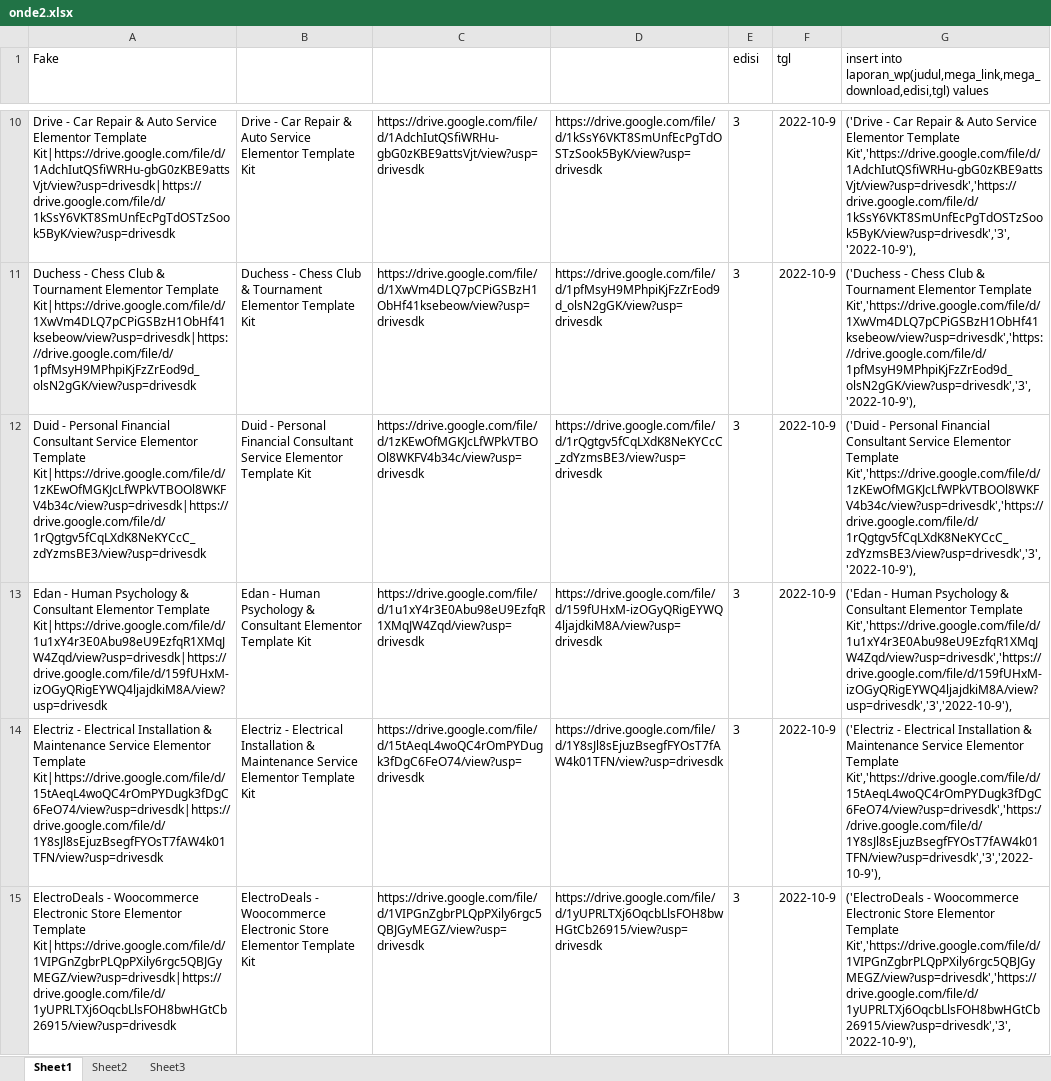
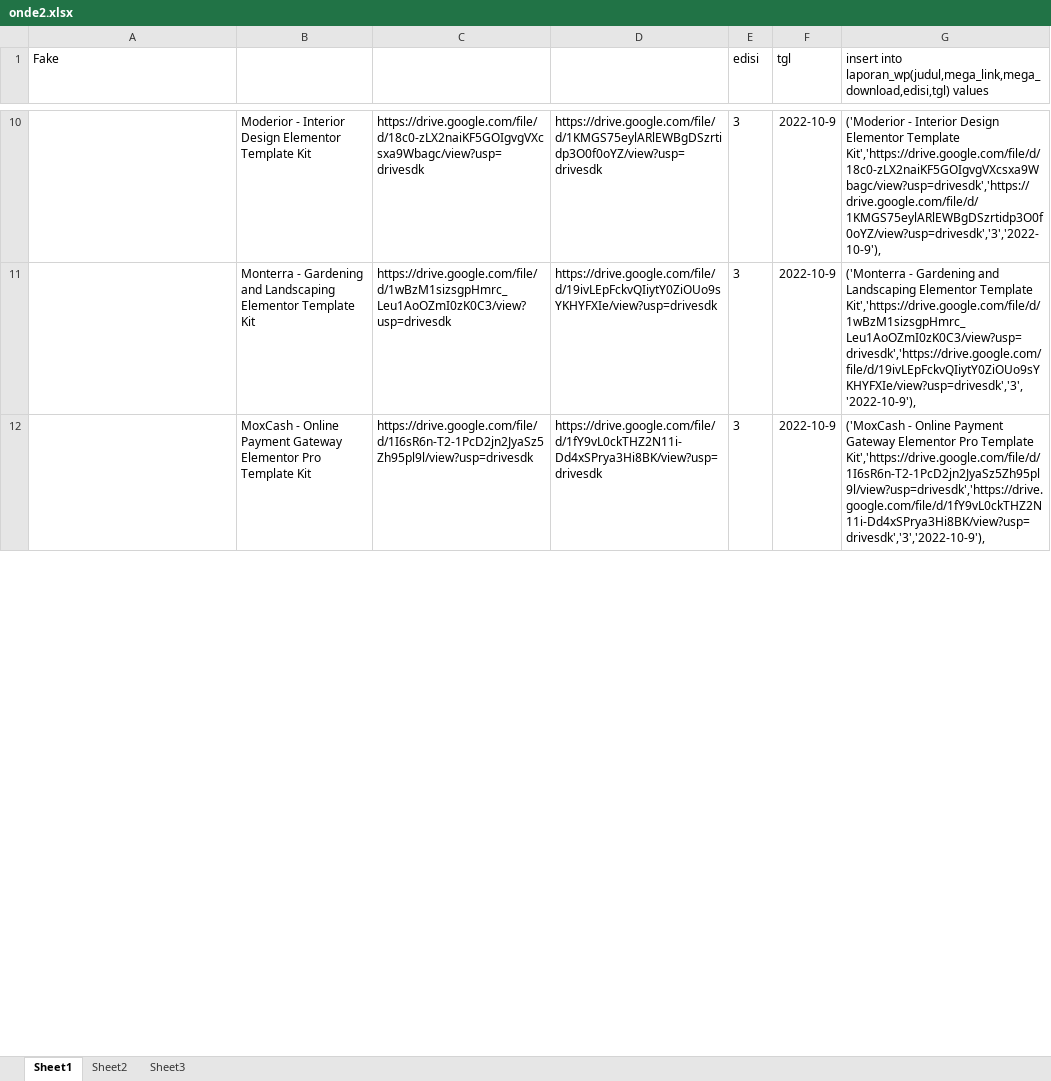
Before and after one commit to roni7032/shop, an Excel workbook: Post WP/onde2.xlsx, sheet Sheet1, drawn as a sheet; only a part is shown, gaps mark what is left out; values as stored, in another font and other column widths than the file's, no borders; removed rows and columns are numbered as before the commit, all else as after; the diff covers the shown part only; the diff names each change by its address in the sheet, - before the commit and + after, or states it on an @@ line.

```diff
--- a/Post WP/onde2.xlsx (sheet Sheet1)
+++ b/Post WP/onde2.xlsx (sheet Sheet1)
-A10 (Fake): Drive - Car Repair & Auto Service Elementor Template Kit|https://drive.google.com/file/d/1AdchIutQSfiWRHu-gbG0zKBE9attsVjt/view?usp=drivesdk|https://drive.google.com/file/d/1kSsY6VKT8SmUnfEcPgTdOSTzSook5ByK/view?usp=drivesdk
+A10 (Fake): (empty)
-B10: Drive - Car Repair & Auto Service Elementor Template…
+B10: Moderior - Interior Design Elementor Template…
-C10: https://drive.google.com/file/d/1AdchIutQSfiWRHu-gbG0zKBE9attsVjt/view?usp=drivesdk
+C10: https://drive.google.com/file/d/18c0-zLX2naiKF5GOIgvgVXcsxa9Wbagc/view?usp=drivesdk
-D10: https://drive.google.com/file/d/1kSsY6VKT8SmUnfEcPgTdOSTzSook5ByK/view?usp=drivesdk
+D10: https://drive.google.com/file/d/1KMGS75eylARlEWBgDSzrtidp3O0f0oYZ/view?usp=drivesdk
-G10: ('Drive - Car Repair & Auto Service Elementor Template Kit','https://drive.google.com/file/d/1AdchIutQSfiWRHu-gbG0zKBE9attsVjt/view?usp=drivesdk','https://drive.google.com/file/d/1kSsY6VKT8SmUnfEcPgTdOSTzSook5ByK/view?usp=drivesdk','3','2022-10-9'),
+G10: ('Moderior - Interior Design Elementor Template Kit','https://drive.google.com/file/d/18c0-zLX2naiKF5GOIgvgVXcsxa9Wbagc/view?usp=drivesdk','https://drive.google.com/file/d/1KMGS75eylARlEWBgDSzrtidp3O0f0oYZ/view?usp=drivesdk','3','2022-10-9'),
-row 11: Duchess - Chess Club & Tournament Elementor Template Kit|https://drive.google.com/file/d/1XwVm4DLQ7pCPiGSBzH1ObHf41ksebeow/view?usp=drivesdk|https://drive.google.com/file/d/1pfMsyH9MPhpiKjFzZrEod9d_olsN2gGK/view?usp=drivesdk | Duchess - Chess Club & Tournament Elementor Template Kit | https://drive.google.com/file/d/1XwVm4DLQ7pCPiGSBzH1ObHf41ksebeow/view?usp=drivesdk | https://drive.google.com/file/d/1pfMsyH9MPhpiKjFzZrEod9d_olsN2gGK/view?usp=drivesdk | 3 | 2022-10-9 | ('Duchess - Chess Club & Tournament Elementor Template Kit','https://drive.google.com/file/d/1XwVm4DLQ7pCPiGSBzH1ObHf41ksebeow/view?usp=drivesdk','https://drive.google.com/file/d/1pfMsyH9MPhpiKjFzZrEod9d_olsN2gGK/view?usp=drivesdk','3','2022-10-9'),
-A11 (Fake): Duid - Personal Financial Consultant Service Elementor Template Kit|https://drive.google.com/file/d/1zKEwOfMGKJcLfWPkVTBOOl8WKFV4b34c/view?usp=drivesdk|https://drive.google.com/file/d/1rQgtgv5fCqLXdK8NeKYCcC_zdYzmsBE3/view?usp=drivesdk
+A11 (Fake): (empty)
-B11: Duid - Personal Financial Consultant Service Elementor Template…
+B11: Monterra - Gardening and Landscaping Elementor Template…
-C11: https://drive.google.com/file/d/1zKEwOfMGKJcLfWPkVTBOOl8WKFV4b34c/view?usp=drivesdk
+C11: https://drive.google.com/file/d/1wBzM1sizsgpHmrc_Leu1AoOZmI0zK0C3/view?usp=drivesdk
-D11: https://drive.google.com/file/d/1rQgtgv5fCqLXdK8NeKYCcC_zdYzmsBE3/view?usp=drivesdk
+D11: https://drive.google.com/file/d/19ivLEpFckvQIiytY0ZiOUo9sYKHYFXIe/view?usp=drivesdk
-G11: ('Duid - Personal Financial Consultant Service Elementor Template Kit','https://drive.google.com/file/d/1zKEwOfMGKJcLfWPkVTBOOl8WKFV4b34c/view?usp=drivesdk','https://drive.google.com/file/d/1rQgtgv5fCqLXdK8NeKYCcC_zdYzmsBE3/view?usp=drivesdk','3','2022-10-9'),
+G11: ('Monterra - Gardening and Landscaping Elementor Template Kit','https://drive.google.com/file/d/1wBzM1sizsgpHmrc_Leu1AoOZmI0zK0C3/view?usp=drivesdk','https://drive.google.com/file/d/19ivLEpFckvQIiytY0ZiOUo9sYKHYFXIe/view?usp=drivesdk','3','2022-10-9'),
-A12 (Fake): Edan - Human Psychology & Consultant Elementor Template Kit|https://drive.google.com/file/d/1u1xY4r3E0Abu98eU9EzfqR1XMqJW4Zqd/view?usp=drivesdk|https://drive.google.com/file/d/159fUHxM-izOGyQRigEYWQ4ljajdkiM8A/view?usp=drivesdk
+A12 (Fake): (empty)
-B12: Edan - Human Psychology & Consultant Elementor Template Kit
+B12: MoxCash - Online Payment Gateway Elementor Pro Template Kit
-C12: https://drive.google.com/file/d/1u1xY4r3E0Abu98eU9EzfqR1XMqJW4Zqd/view?usp=drivesdk
+C12: https://drive.google.com/file/d/1I6sR6n-T2-1PcD2jn2JyaSz5Zh95pl9l/view?usp=drivesdk
-D12: https://drive.google.com/file/d/159fUHxM-izOGyQRigEYWQ4ljajdkiM8A/view?usp=drivesdk
+D12: https://drive.google.com/file/d/1fY9vL0ckTHZ2N11i-Dd4xSPrya3Hi8BK/view?usp=drivesdk
-G12: ('Edan - Human Psychology & Consultant Elementor Template Kit','https://drive.google.com/file/d/1u1xY4r3E0Abu98eU9EzfqR1XMqJW4Zqd/view?usp=drivesdk','https://drive.google.com/file/d/159fUHxM-izOGyQRigEYWQ4ljajdkiM8A/view?usp=drivesdk','3','2022-10-9'),
+G12: ('MoxCash - Online Payment Gateway Elementor Pro Template Kit','https://drive.google.com/file/d/1I6sR6n-T2-1PcD2jn2JyaSz5Zh95pl9l/view?usp=drivesdk','https://drive.google.com/file/d/1fY9vL0ckTHZ2N11i-Dd4xSPrya3Hi8BK/view?usp=drivesdk','3','2022-10-9'),
-row 14: Electriz - Electrical Installation & Maintenance Service Elementor Template Kit|https://drive.google.com/file/d/15tAeqL4woQC4rOmPYDugk3fDgC6FeO74/view?usp=drivesdk|https://drive.google.com/file/d/1Y8sJl8sEjuzBsegfFYOsT7fAW4k01TFN/view?usp=drivesdk | Electriz - Electrical Installation & Maintenance Service Elementor Template Kit | https://drive.google.com/file/d/15tAeqL4woQC4rOmPYDugk3fDgC6FeO74/view?usp=drivesdk | https://drive.google.com/file/d/1Y8sJl8sEjuzBsegfFYOsT7fAW4k01TFN/view?usp=drivesdk | 3 | 2022-10-9 | ('Electriz - Electrical Installation & Maintenance Service Elementor Template Kit','https://drive.google.com/file/d/15tAeqL4woQC4rOmPYDugk3fDgC6FeO74/view?usp=drivesdk','https://drive.google.com/file/d/1Y8sJl8sEjuzBsegfFYOsT7fAW4k01TFN/view?usp=drivesdk','3','2022-10-9'),
-row 15: ElectroDeals - Woocommerce Electronic Store Elementor Template Kit|https://drive.google.com/file/d/1VIPGnZgbrPLQpPXily6rgc5QBJGyMEGZ/view?usp=drivesdk|https://drive.google.com/file/d/1yUPRLTXj6OqcbLlsFOH8bwHGtCb26915/view?usp=drivesdk | ElectroDeals - Woocommerce Electronic Store Elementor Template Kit | https://drive.google.com/file/d/1VIPGnZgbrPLQpPXily6rgc5QBJGyMEGZ/view?usp=drivesdk | https://drive.google.com/file/d/1yUPRLTXj6OqcbLlsFOH8bwHGtCb26915/view?usp=drivesdk | 3 | 2022-10-9 | ('ElectroDeals - Woocommerce Electronic Store Elementor Template Kit','https://drive.google.com/file/d/1VIPGnZgbrPLQpPXily6rgc5QBJGyMEGZ/view?usp=drivesdk','https://drive.google.com/file/d/1yUPRLTXj6OqcbLlsFOH8bwHGtCb26915/view?usp=drivesdk','3','2022-10-9'),
```
Also changed, not shown: 12 added rows, 9 removed rows and 75 edited cells elsewhere in this sheet, 1 other file.
